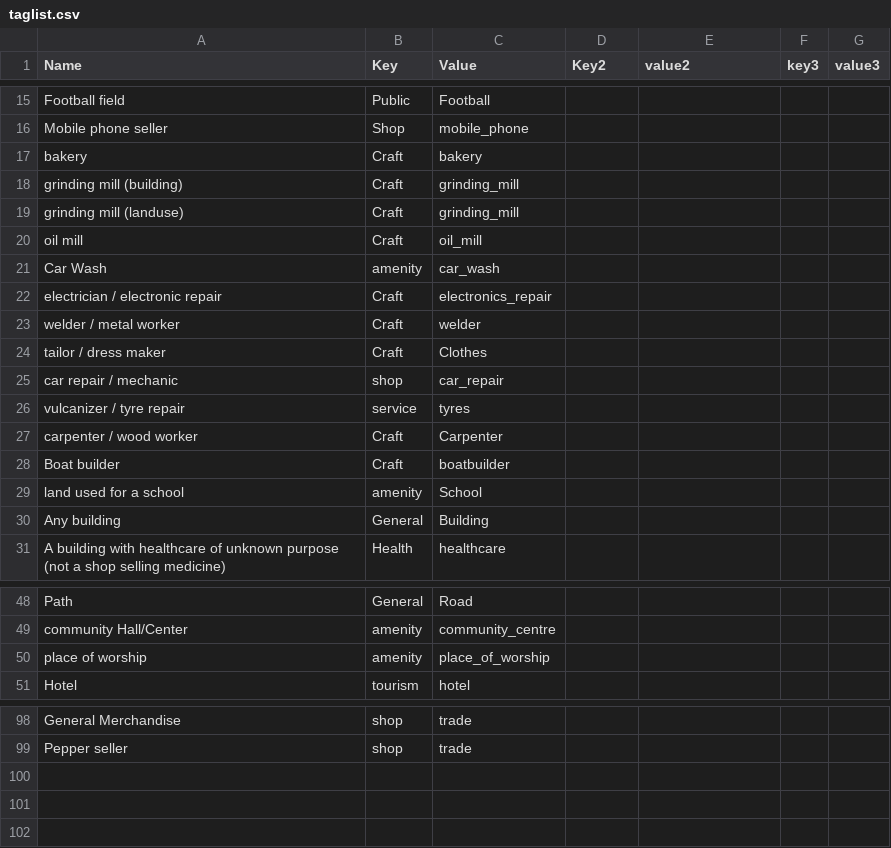
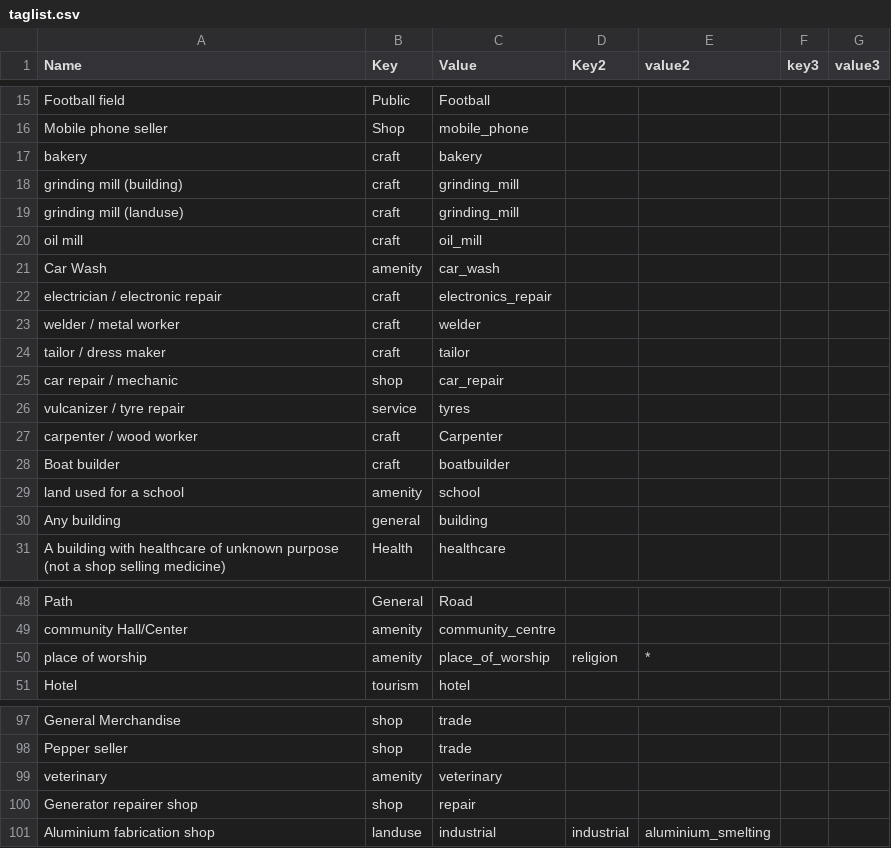
Before and after one commit to IntegrationEE/NESPII-Data-Import-Attachments, a CSV file: shp2osm/taglist.csv, drawn as a sheet; only a part is shown, gaps mark what is left out; the diff covers the shown part only.

```diff
--- a/shp2osm/taglist.csv
+++ b/shp2osm/taglist.csv
@@ -16,16 +16,16 @@ Football field,Public,Football,,,,
 Mobile phone seller,Shop,mobile_phone,,,,
-bakery,Craft,bakery,,,,
-grinding mill (building),Craft,grinding_mill,,,,
-grinding mill (landuse),Craft,grinding_mill,,,,
-oil mill,Craft,oil_mill,,,,
+bakery,craft,bakery,,,,
+grinding mill (building),craft,grinding_mill,,,,
+grinding mill (landuse),craft,grinding_mill,,,,
+oil mill,craft,oil_mill,,,,
 Car Wash,amenity,car_wash,,,,
-electrician / electronic repair,Craft,electronics_repair,,,,
-welder / metal worker,Craft,welder,,,,
-tailor / dress maker,Craft,Clothes,,,,
+electrician / electronic repair,craft,electronics_repair,,,,
+welder / metal worker,craft,welder,,,,
+tailor / dress maker,craft,tailor,,,,
 car repair / mechanic,shop,car_repair,,,,
 vulcanizer / tyre repair,service,tyres,,,,
-carpenter / wood worker,Craft,Carpenter,,,,
-Boat builder,Craft,boatbuilder,,,,
-land used for a school,amenity,School,,,,
-Any building,General,Building,,,,
+carpenter / wood worker,craft,Carpenter,,,,
+Boat builder,craft,boatbuilder,,,,
+land used for a school,amenity,school,,,,
+Any building,general,building,,,,
 A building with healthcare of unknown purpose (not a shop selling medicine) ,Health,healthcare,,,,
@@ -49,3 +49,3 @@ Path,General,Road,,,,
 community Hall/Center,amenity,community_centre,,,,
-place of worship,amenity,place_of_worship,,,,
+place of worship,amenity,place_of_worship,religion,*,,
 Hotel,tourism,hotel,,,,
@@ -99 +98,4 @@ General Merchandise,shop,trade,,,,
 Pepper seller,shop,trade,,,,
+veterinary,amenity,veterinary,,,,
+Generator repairer shop,shop,repair,,,,
+Aluminium fabrication shop,landuse,industrial,industrial,aluminium_smelting,,
```
Also changed, not shown: 1 removed row and 4 edited cells elsewhere in this file, 2 other files.
